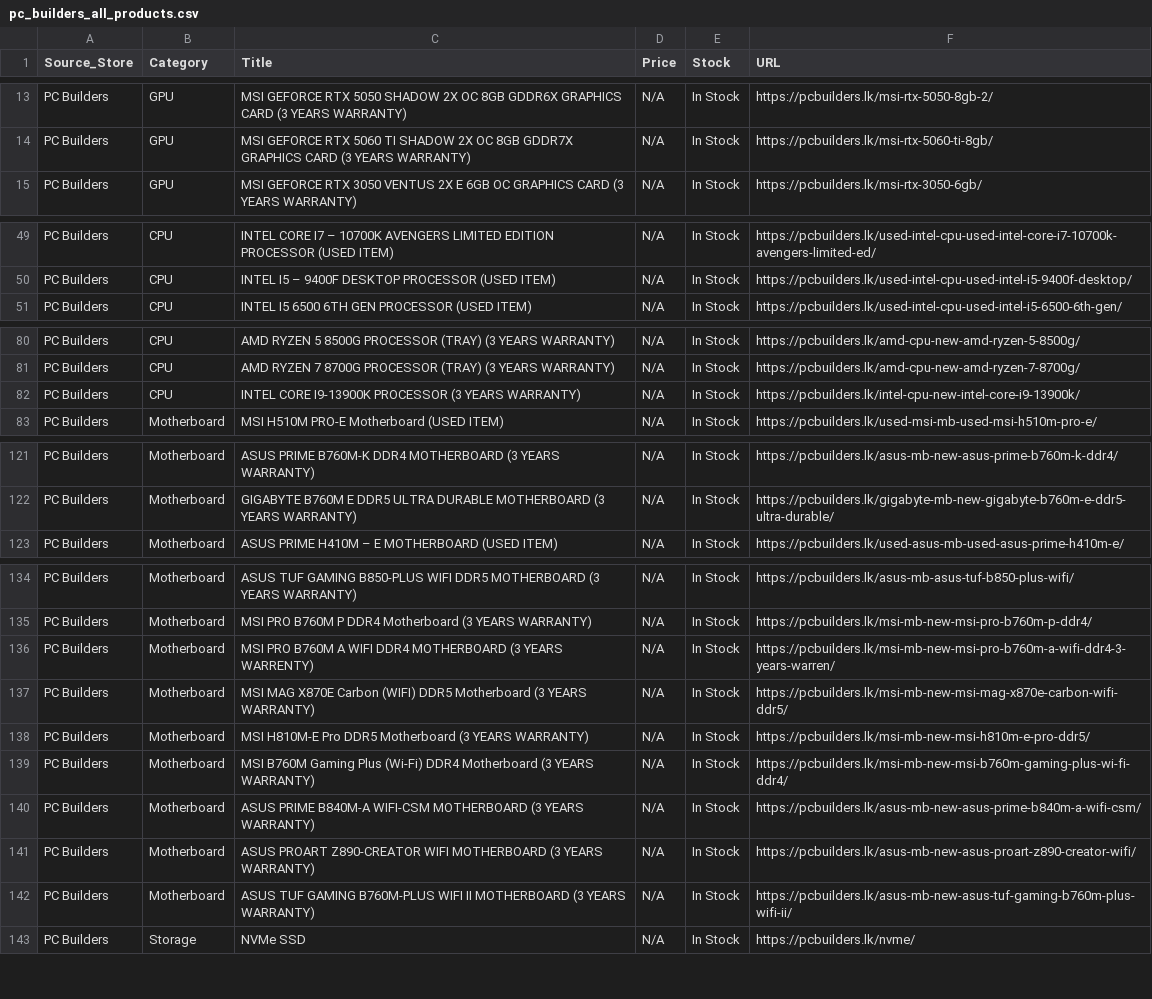
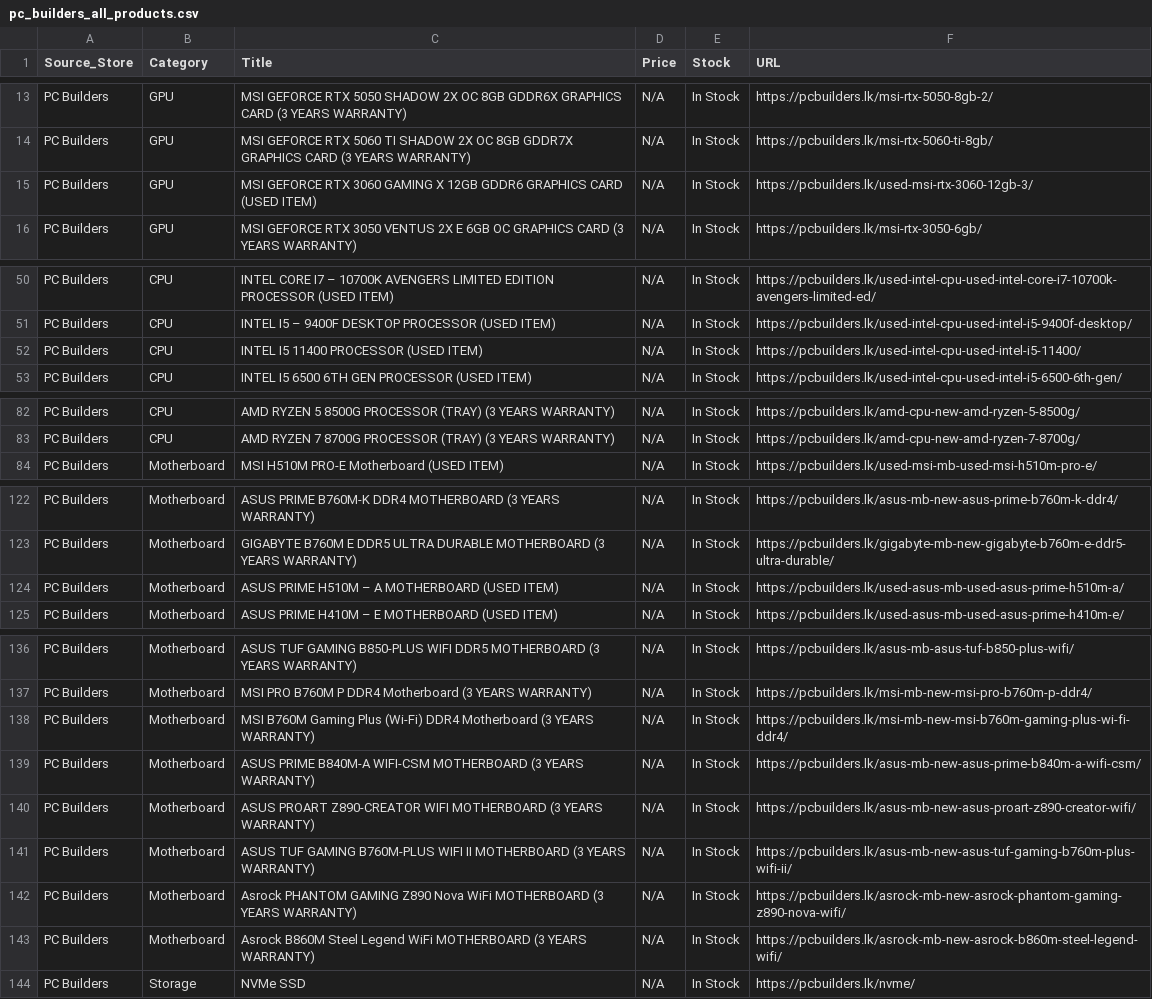
Before and after one commit to ChalanaDilshan/rig-recon, a CSV file: data/raw/pc_builders_all_products.csv, drawn as a sheet; only a part is shown, gaps mark what is left out.

```diff
--- a/data/raw/pc_builders_all_products.csv
+++ b/data/raw/pc_builders_all_products.csv
@@ -14,2 +14,3 @@ PC Builders,GPU,MSI GEFORCE RTX 5050 SHADOW 2X OC 8GB GDDR6X GRAPHICS CARD (3 YE
 PC Builders,GPU,MSI GEFORCE RTX 5060 TI SHADOW 2X OC 8GB GDDR7X GRAPHICS CARD (3 YEARS WARRANTY),N/A,In Stock,https://pcbuilders.lk/msi-rtx-5060-ti-8gb/
+PC Builders,GPU,MSI GEFORCE RTX 3060 GAMING X 12GB GDDR6 GRAPHICS CARD (USED ITEM),N/A,In Stock,https://pcbuilders.lk/used-msi-rtx-3060-12gb-3/
 PC Builders,GPU,MSI GEFORCE RTX 3050 VENTUS 2X E 6GB OC GRAPHICS CARD (3 YEARS WARRANTY),N/A,In Stock,https://pcbuilders.lk/msi-rtx-3050-6gb/
@@ -50,2 +51,3 @@ PC Builders,CPU,INTEL CORE I7 – 10700K AVENGERS LIMITED EDITION PROCESSOR (USE
 PC Builders,CPU,INTEL I5 – 9400F DESKTOP PROCESSOR (USED ITEM),N/A,In Stock,https://pcbuilders.lk/used-intel-cpu-used-intel-i5-9400f-desktop/
+PC Builders,CPU,INTEL I5 11400 PROCESSOR (USED ITEM),N/A,In Stock,https://pcbuilders.lk/used-intel-cpu-used-intel-i5-11400/
 PC Builders,CPU,INTEL I5 6500 6TH GEN PROCESSOR (USED ITEM),N/A,In Stock,https://pcbuilders.lk/used-intel-cpu-used-intel-i5-6500-6th-gen/
@@ -81,3 +83,2 @@ PC Builders,CPU,AMD RYZEN 5 8500G PROCESSOR (TRAY) (3 YEARS WARRANTY),N/A,In Sto
 PC Builders,CPU,AMD RYZEN 7 8700G PROCESSOR (TRAY) (3 YEARS WARRANTY),N/A,In Stock,https://pcbuilders.lk/amd-cpu-new-amd-ryzen-7-8700g/
-PC Builders,CPU,INTEL CORE I9-13900K PROCESSOR (3 YEARS WARRANTY),N/A,In Stock,https://pcbuilders.lk/intel-cpu-new-intel-core-i9-13900k/
 PC Builders,Motherboard,MSI H510M PRO-E Motherboard (USED ITEM),N/A,In Stock,https://pcbuilders.lk/used-msi-mb-used-msi-h510m-pro-e/
@@ -122,2 +123,3 @@ PC Builders,Motherboard,ASUS PRIME B760M-K DDR4 MOTHERBOARD (3 YEARS WARRANTY),N
 PC Builders,Motherboard,GIGABYTE B760M E DDR5 ULTRA DURABLE MOTHERBOARD (3 YEARS WARRANTY),N/A,In Stock,https://pcbuilders.lk/gigabyte-mb-new-gigabyte-b760m-e-ddr5-ultra-durable/
+PC Builders,Motherboard,ASUS PRIME H510M – A MOTHERBOARD (USED ITEM),N/A,In Stock,https://pcbuilders.lk/used-asus-mb-used-asus-prime-h510m-a/
 PC Builders,Motherboard,ASUS PRIME H410M – E MOTHERBOARD (USED ITEM),N/A,In Stock,https://pcbuilders.lk/used-asus-mb-used-asus-prime-h410m-e/
@@ -135,5 +137,2 @@ PC Builders,Motherboard,ASUS TUF GAMING B850-PLUS WIFI DDR5 MOTHERBOARD (3 YEARS
 PC Builders,Motherboard,MSI PRO B760M P DDR4 Motherboard (3 YEARS WARRANTY),N/A,In Stock,https://pcbuilders.lk/msi-mb-new-msi-pro-b760m-p-ddr4/
-PC Builders,Motherboard,MSI PRO B760M A WIFI DDR4 MOTHERBOARD (3 YEARS WARRENTY),N/A,In Stock,https://pcbuilders.lk/msi-mb-new-msi-pro-b760m-a-wifi-ddr4-3-years-warren/
-PC Builders,Motherboard,MSI MAG X870E Carbon (WIFI) DDR5 Motherboard (3 YEARS WARRANTY),N/A,In Stock,https://pcbuilders.lk/msi-mb-new-msi-mag-x870e-carbon-wifi-ddr5/
-PC Builders,Motherboard,MSI H810M-E Pro DDR5 Motherboard (3 YEARS WARRANTY),N/A,In Stock,https://pcbuilders.lk/msi-mb-new-msi-h810m-e-pro-ddr5/
 PC Builders,Motherboard,MSI B760M Gaming Plus (Wi-Fi) DDR4 Motherboard (3 YEARS WARRANTY),N/A,In Stock,https://pcbuilders.lk/msi-mb-new-msi-b760m-gaming-plus-wi-fi-ddr4/
@@ -142,2 +141,4 @@ PC Builders,Motherboard,ASUS PROART Z890-CREATOR WIFI MOTHERBOARD (3 YEARS WARRA
 PC Builders,Motherboard,ASUS TUF GAMING B760M-PLUS WIFI II MOTHERBOARD (3 YEARS WARRANTY),N/A,In Stock,https://pcbuilders.lk/asus-mb-new-asus-tuf-gaming-b760m-plus-wifi-ii/
+PC Builders,Motherboard,Asrock PHANTOM GAMING Z890 Nova WiFi MOTHERBOARD (3 YEARS WARRANTY),N/A,In Stock,https://pcbuilders.lk/asrock-mb-new-asrock-phantom-gaming-z890-nova-wifi/
+PC Builders,Motherboard,Asrock B860M Steel Legend WiFi MOTHERBOARD (3 YEARS WARRANTY),N/A,In Stock,https://pcbuilders.lk/asrock-mb-new-asrock-b860m-steel-legend-wifi/
 PC Builders,Storage,NVMe SSD,N/A,In Stock,https://pcbuilders.lk/nvme/
```
Also changed, not shown: data/raw/galle_laptop_all_products.csv, data/raw/nanotek_all_products.csv, 5 other files.
